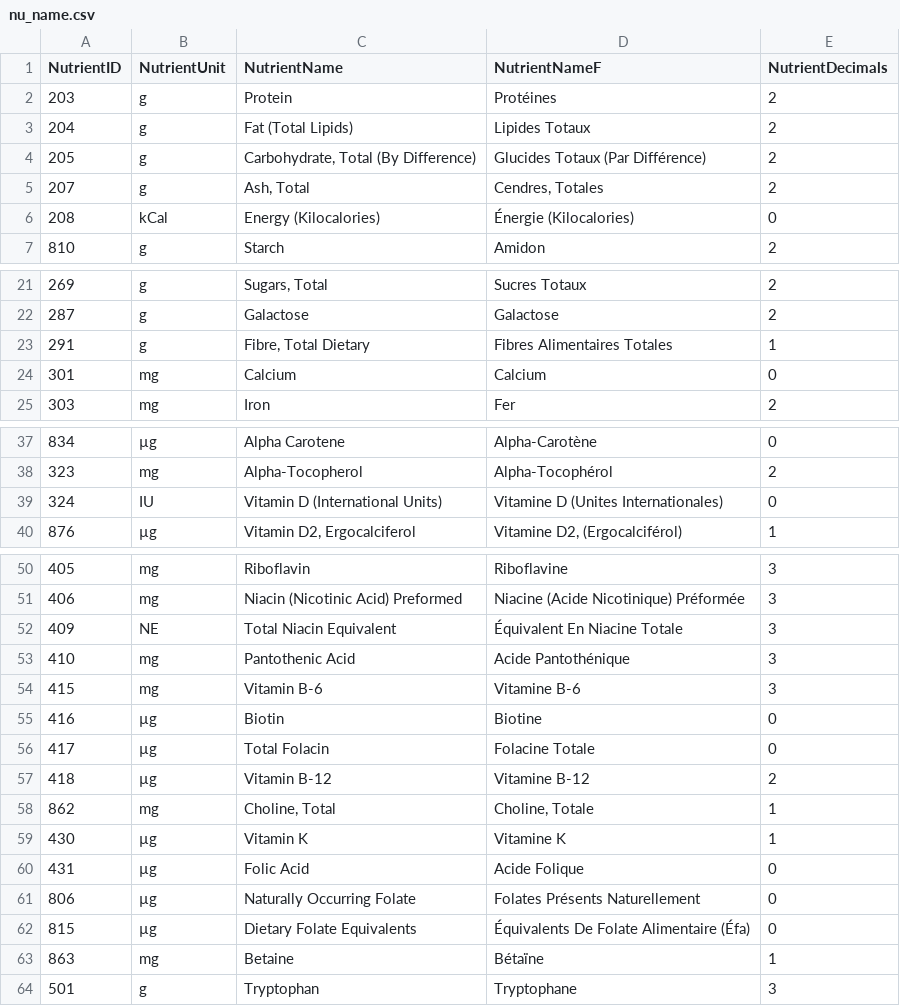
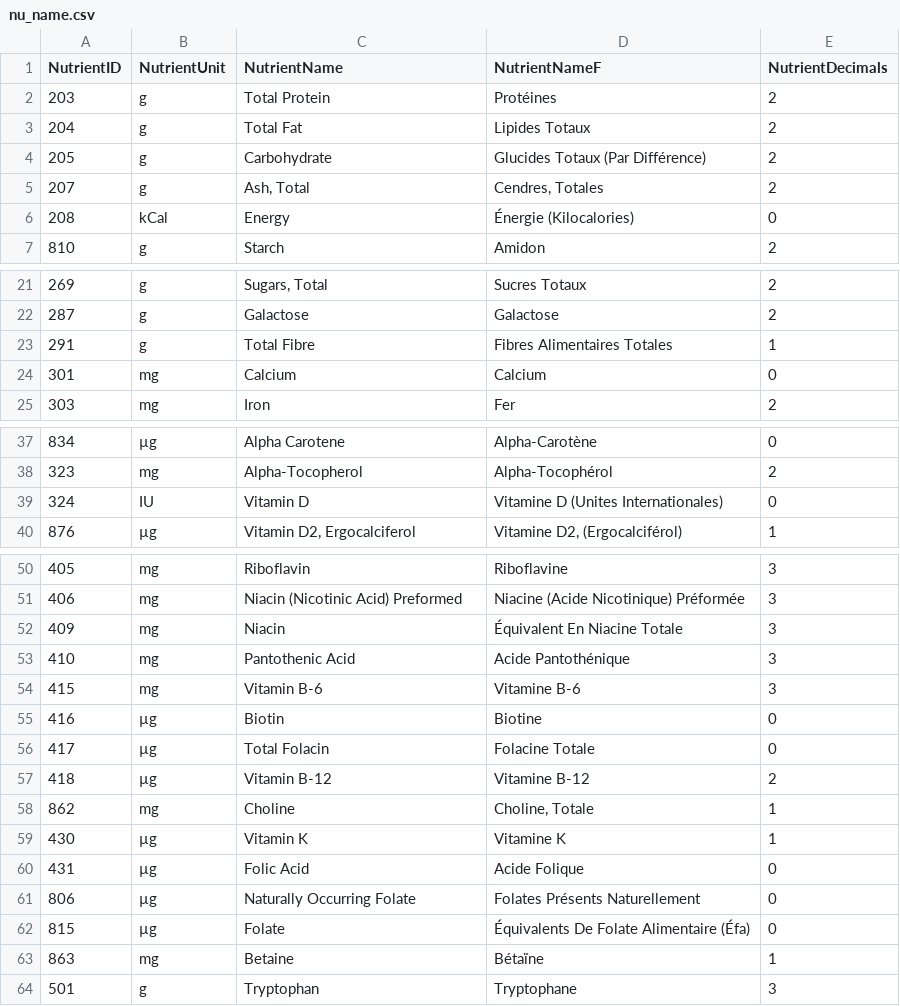
Before and after one commit to echometerain/canada-meal-planner, a CSV file: csv/nu_name.csv, drawn as a sheet; only a part is shown, gaps mark what is left out; the diff covers the shown part only.

```diff
--- a/csv/nu_name.csv
+++ b/csv/nu_name.csv
@@ -1,7 +1,7 @@
 NutrientID,NutrientUnit,NutrientName,NutrientNameF,NutrientDecimals
-203,g,Protein,Protéines,2
-204,g,Fat (Total Lipids),Lipides Totaux,2
-205,g,"Carbohydrate, Total (By Difference)",Glucides Totaux (Par Différence),2
+203,g,Total Protein,Protéines,2
+204,g,Total Fat,Lipides Totaux,2
+205,g,Carbohydrate,Glucides Totaux (Par Différence),2
 207,g,"Ash, Total","Cendres, Totales",2
-208,kCal,Energy (Kilocalories),Énergie (Kilocalories),0
+208,kCal,Energy,Énergie (Kilocalories),0
 810,g,Starch,Amidon,2
@@ -22,3 +22,3 @@ NutrientID,NutrientUnit,NutrientName,NutrientNameF,NutrientDecimals
 287,g,Galactose,Galactose,2
-291,g,"Fibre, Total Dietary",Fibres Alimentaires Totales,1
+291,g,Total Fibre,Fibres Alimentaires Totales,1
 301,mg,Calcium,Calcium,0
@@ -38,3 +38,3 @@ NutrientID,NutrientUnit,NutrientName,NutrientNameF,NutrientDecimals
 323,mg,Alpha-Tocopherol,Alpha-Tocophérol,2
-324,IU,Vitamin D (International Units),Vitamine D (Unites Internationales),0
+324,IU,Vitamin D,Vitamine D (Unites Internationales),0
 876,µg,"Vitamin D2, Ergocalciferol","Vitamine D2, (Ergocalciférol)",1
@@ -51,3 +51,3 @@ NutrientID,NutrientUnit,NutrientName,NutrientNameF,NutrientDecimals
 406,mg,Niacin (Nicotinic Acid) Preformed,Niacine (Acide Nicotinique) Préformée,3
-409,NE,Total Niacin Equivalent,Équivalent En Niacine Totale,3
+409,mg,Niacin,Équivalent En Niacine Totale,3
 410,mg,Pantothenic Acid,Acide Pantothénique,3
@@ -57,3 +57,3 @@ NutrientID,NutrientUnit,NutrientName,NutrientNameF,NutrientDecimals
 418,µg,Vitamin B-12,Vitamine B-12,2
-862,mg,"Choline, Total","Choline, Totale",1
+862,mg,Choline,"Choline, Totale",1
 430,µg,Vitamin K,Vitamine K,1
@@ -61,3 +61,3 @@ NutrientID,NutrientUnit,NutrientName,NutrientNameF,NutrientDecimals
 806,µg,Naturally Occurring Folate,Folates Présents Naturellement,0
-815,µg,Dietary Folate Equivalents,Équivalents De Folate Alimentaire (Éfa),0
+815,µg,Folate,Équivalents De Folate Alimentaire (Éfa),0
 863,mg,Betaine,Bétaïne,1
```
Also changed, not shown: 1 edited cell elsewhere in this file, csv/daily.csv, 4 other files.
